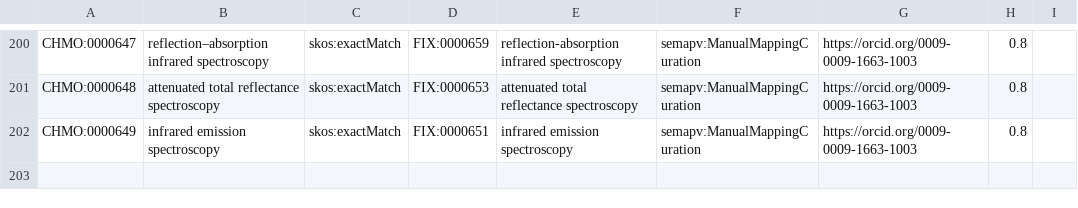
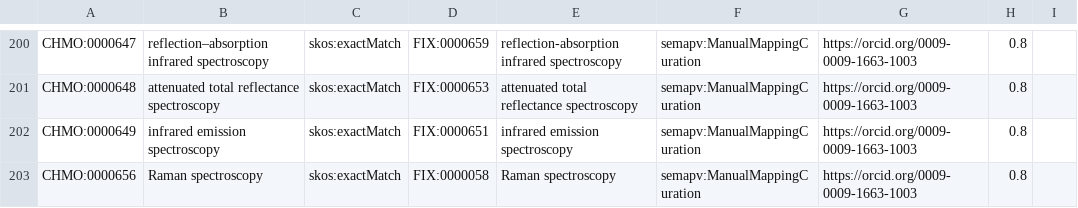
Before and after one commit to NFDI4Chem/rsc-cmo, a TSV file: src/mappings/fix-mappings.tsv, drawn as a sheet; only a part is shown, gaps mark what is left out.

Commit message:
Added CHMO:0000656 to fix mapping

```diff
--- a/src/mappings/fix-mappings.tsv
+++ b/src/mappings/fix-mappings.tsv
@@ -202 +202,2 @@ CHMO:0000648	attenuated total reflectance spectroscopy	skos:exactMatch	FIX:00006
 CHMO:0000649	infrared emission spectroscopy	skos:exactMatch	FIX:0000651	infrared emission spectroscopy	semapv:ManualMappingCuration	https://orcid.org/0009-0009-1663-1003	0.8
+CHMO:0000656	Raman spectroscopy	skos:exactMatch	FIX:0000058	Raman spectroscopy	semapv:ManualMappingCuration	https://orcid.org/0009-0009-1663-1003	0.8
```
